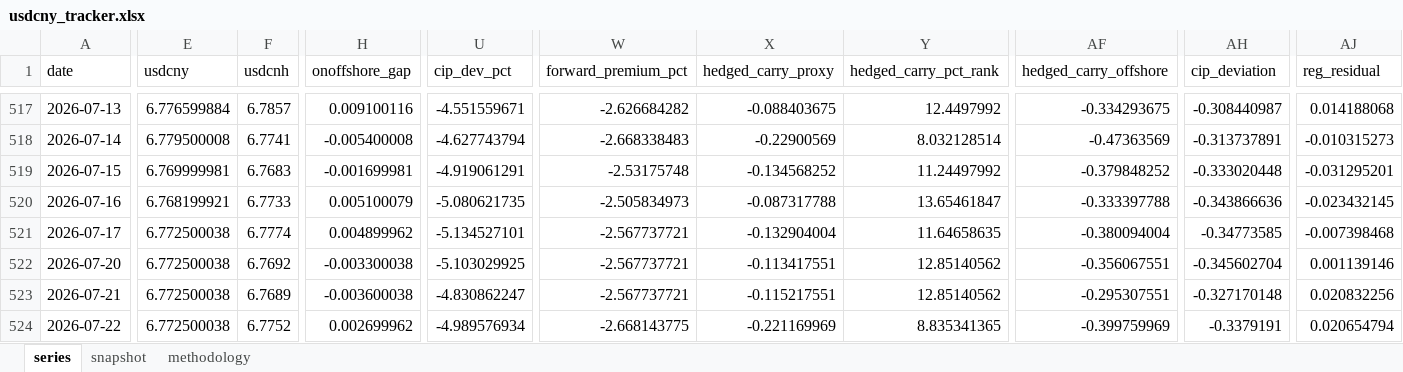
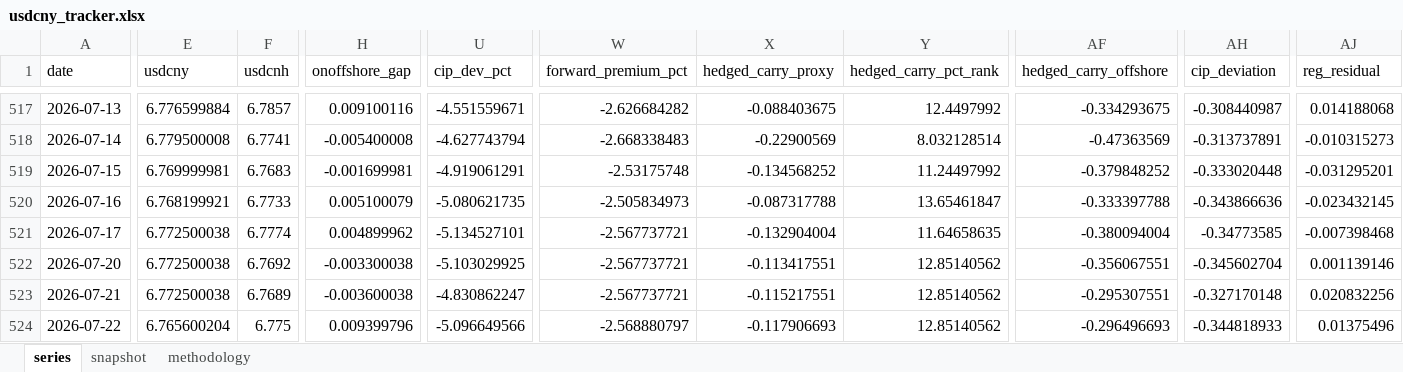
Before and after one commit to erickviann1-dev/usdcny-tracker, an Excel workbook: docs/usdcny_tracker.xlsx, sheet series, drawn as a sheet; only a part is shown, gaps mark what is left out; values as stored, in another font and other column widths than the file's, no borders; the diff covers the shown part only; the diff names each change by its address in the sheet, - before the commit and + after, or states it on an @@ line.

```diff
--- a/docs/usdcny_tracker.xlsx (sheet series)
+++ b/docs/usdcny_tracker.xlsx (sheet series)
-E524 (usdcny): 6.772500038
+E524 (usdcny): 6.765600204
-F524 (usdcnh): 6.7752
+F524 (usdcnh): 6.775
-H524 (onoffshore_gap): 0.002699962
+H524 (onoffshore_gap): 0.009399796
-U524 (cip_dev_pct): -4.989576934
+U524 (cip_dev_pct): -5.096649566
-W524 (forward_premium_pct): -2.668143775
+W524 (forward_premium_pct): -2.568880797
-X524 (hedged_carry_proxy): -0.221169969
+X524 (hedged_carry_proxy): -0.117906693
-Y524 (hedged_carry_pct_rank): 8.835341365
+Y524 (hedged_carry_pct_rank): 12.85140562
-AF524 (hedged_carry_offshore): -0.399759969
+AF524 (hedged_carry_offshore): -0.296496693
-AH524 (cip_deviation): -0.3379191
+AH524 (cip_deviation): -0.344818933
-AJ524 (reg_residual): 0.020654794
+AJ524 (reg_residual): 0.01375496
```
Also changed, not shown: 6 edited cells elsewhere in this sheet, sheet snapshot, 3 other files.
